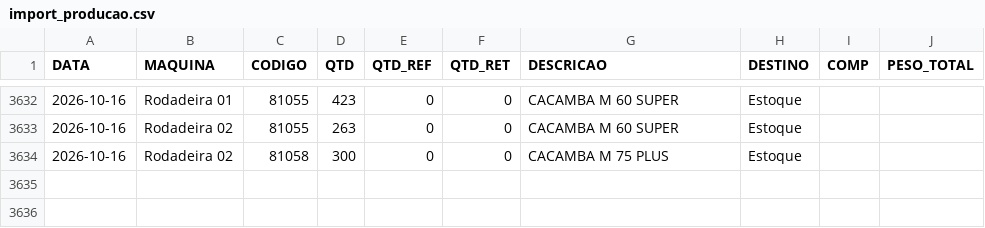
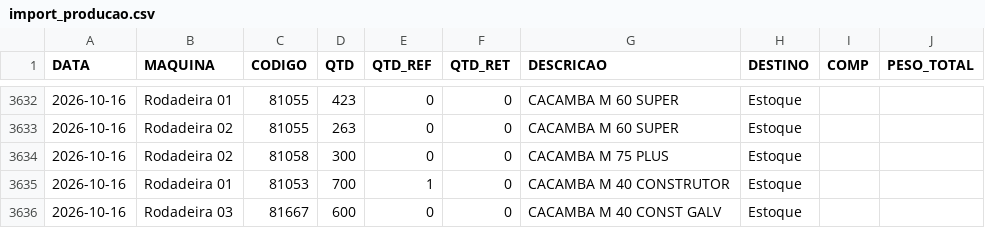
Before and after one commit to serginhonem-pixel/oeemetalosa, a CSV file: data-import/import_producao.csv, drawn as a sheet; only a part is shown, gaps mark what is left out; the diff names each change by its address in the sheet, - before the commit and + after, or states it on an @@ line.

```diff
--- a/data-import/import_producao.csv
+++ b/data-import/import_producao.csv
+row 3635: 2026-10-16 | Rodadeira 01 | 81053 | 700 | 1 | 0 | CACAMBA M 40 CONSTRUTOR | Estoque
+row 3636: 2026-10-16 | Rodadeira 03 | 81667 | 600 | 0 | 0 | CACAMBA M 40 CONST GALV | Estoque
```
Also changed, not shown: 1 other file.
